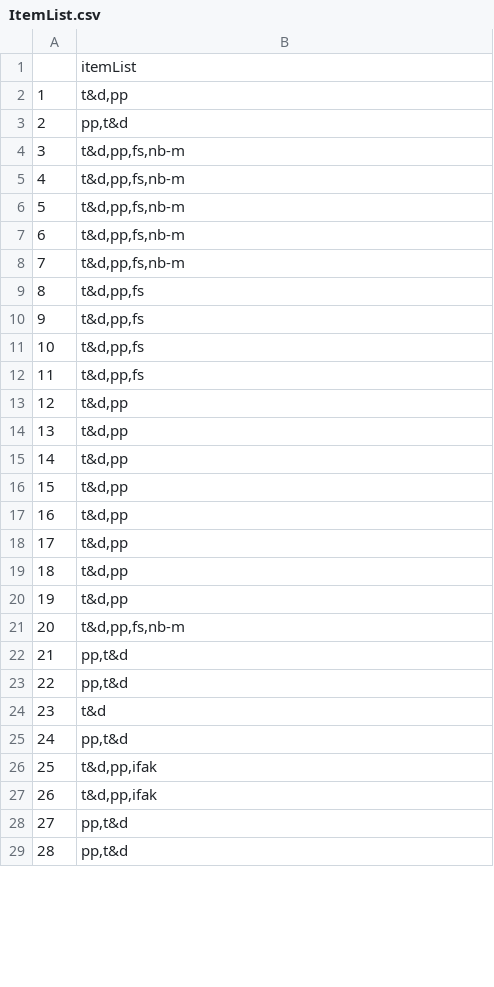
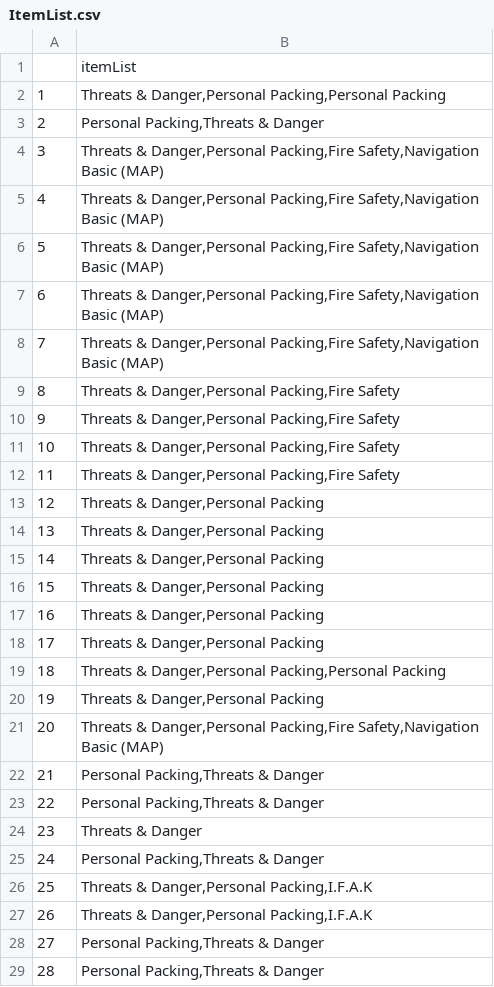
Before and after one commit to edwinpeter/ANLY482, a CSV file: crud/Analysis/ItemList.csv, drawn as a sheet; only a part is shown; the diff covers the shown part only.

```diff
--- a/crud/Analysis/ItemList.csv
+++ b/crud/Analysis/ItemList.csv
@@ -1,29 +1,29 @@
 "","itemList"
-"1","t&d,pp"
-"2","pp,t&d"
-"3","t&d,pp,fs,nb-m"
-"4","t&d,pp,fs,nb-m"
-"5","t&d,pp,fs,nb-m"
-"6","t&d,pp,fs,nb-m"
-"7","t&d,pp,fs,nb-m"
-"8","t&d,pp,fs"
-"9","t&d,pp,fs"
-"10","t&d,pp,fs"
-"11","t&d,pp,fs"
-"12","t&d,pp"
-"13","t&d,pp"
-"14","t&d,pp"
-"15","t&d,pp"
-"16","t&d,pp"
-"17","t&d,pp"
-"18","t&d,pp"
-"19","t&d,pp"
-"20","t&d,pp,fs,nb-m"
-"21","pp,t&d"
-"22","pp,t&d"
-"23","t&d"
-"24","pp,t&d"
-"25","t&d,pp,ifak"
-"26","t&d,pp,ifak"
-"27","pp,t&d"
-"28","pp,t&d"
+"1","Threats & Danger,Personal Packing,Personal Packing"
+"2","Personal Packing,Threats & Danger"
+"3","Threats & Danger,Personal Packing,Fire Safety,Navigation Basic (MAP)"
+"4","Threats & Danger,Personal Packing,Fire Safety,Navigation Basic (MAP)"
+"5","Threats & Danger,Personal Packing,Fire Safety,Navigation Basic (MAP)"
+"6","Threats & Danger,Personal Packing,Fire Safety,Navigation Basic (MAP)"
+"7","Threats & Danger,Personal Packing,Fire Safety,Navigation Basic (MAP)"
+"8","Threats & Danger,Personal Packing,Fire Safety"
+"9","Threats & Danger,Personal Packing,Fire Safety"
+"10","Threats & Danger,Personal Packing,Fire Safety"
+"11","Threats & Danger,Personal Packing,Fire Safety"
+"12","Threats & Danger,Personal Packing"
+"13","Threats & Danger,Personal Packing"
+"14","Threats & Danger,Personal Packing"
+"15","Threats & Danger,Personal Packing"
+"16","Threats & Danger,Personal Packing"
+"17","Threats & Danger,Personal Packing"
+"18","Threats & Danger,Personal Packing,Personal Packing"
+"19","Threats & Danger,Personal Packing"
+"20","Threats & Danger,Personal Packing,Fire Safety,Navigation Basic (MAP)"
+"21","Personal Packing,Threats & Danger"
+"22","Personal Packing,Threats & Danger"
+"23","Threats & Danger"
+"24","Personal Packing,Threats & Danger"
+"25","Threats & Danger,Personal Packing,I.F.A.K"
+"26","Threats & Danger,Personal Packing,I.F.A.K"
+"27","Personal Packing,Threats & Danger"
+"28","Personal Packing,Threats & Danger"
```
Also changed, not shown: 71 edited cells elsewhere in this file, 21 other files.
